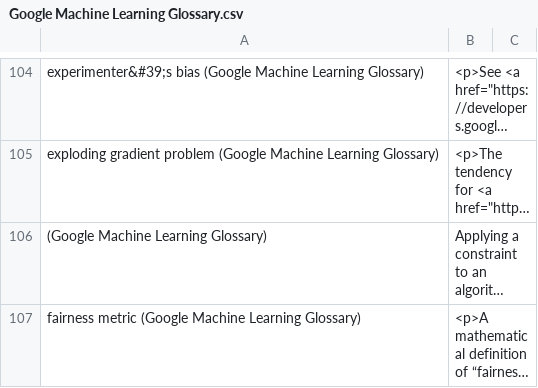
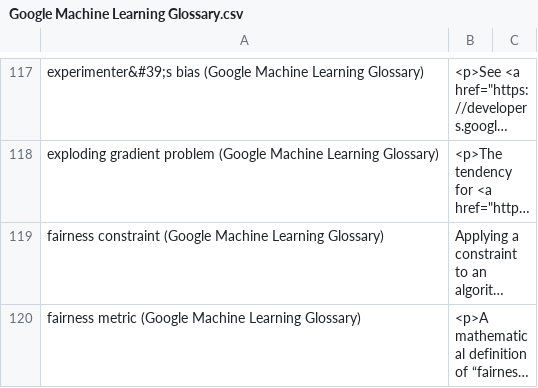
Before and after one commit to darigovresearch/Google-Machine-Learning-Glossary-Flashcards, a CSV file: Google Machine Learning Glossary.csv, drawn as a sheet; only a part is shown, gaps mark what is left out; long unchanged cells end in …; addresses are those after the commit; the diff covers the shown part only; the diff names each change by its address in the sheet, - before the commit and + after, or states it on an @@ line.

```diff
--- a/Google Machine Learning Glossary.csv
+++ b/Google Machine Learning Glossary.csv
-A119: (Google Machine Learning Glossary)
+A119: fairness constraint (Google Machine Learning Glossary)
```
Also changed, not shown: 24 added rows and 23 edited cells elsewhere in this file.
